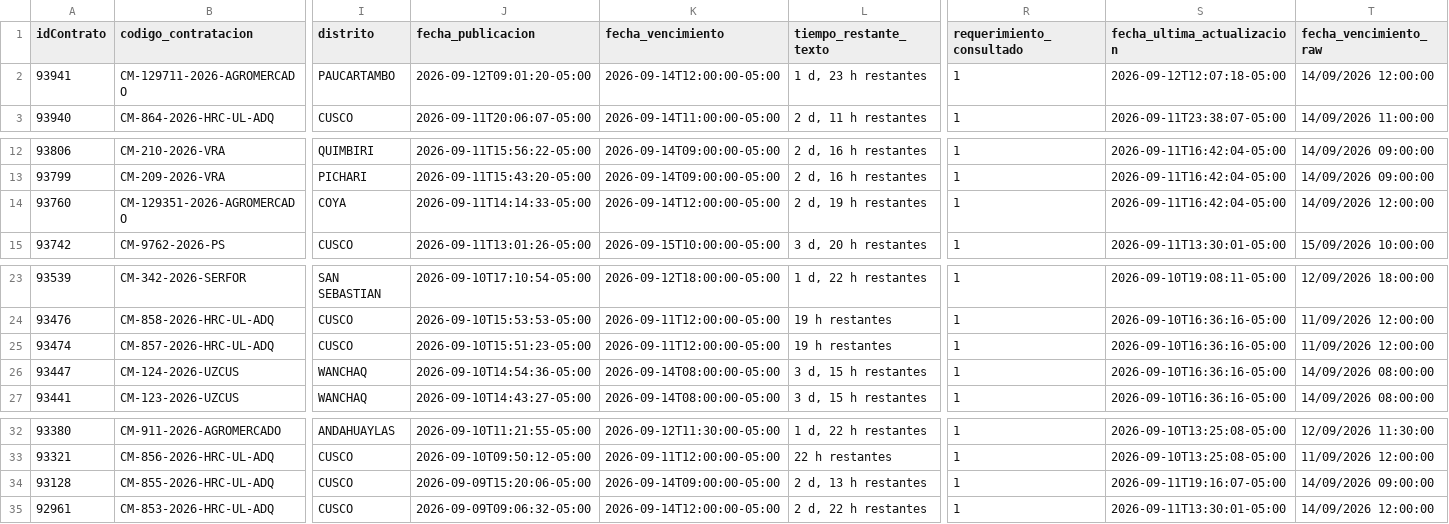
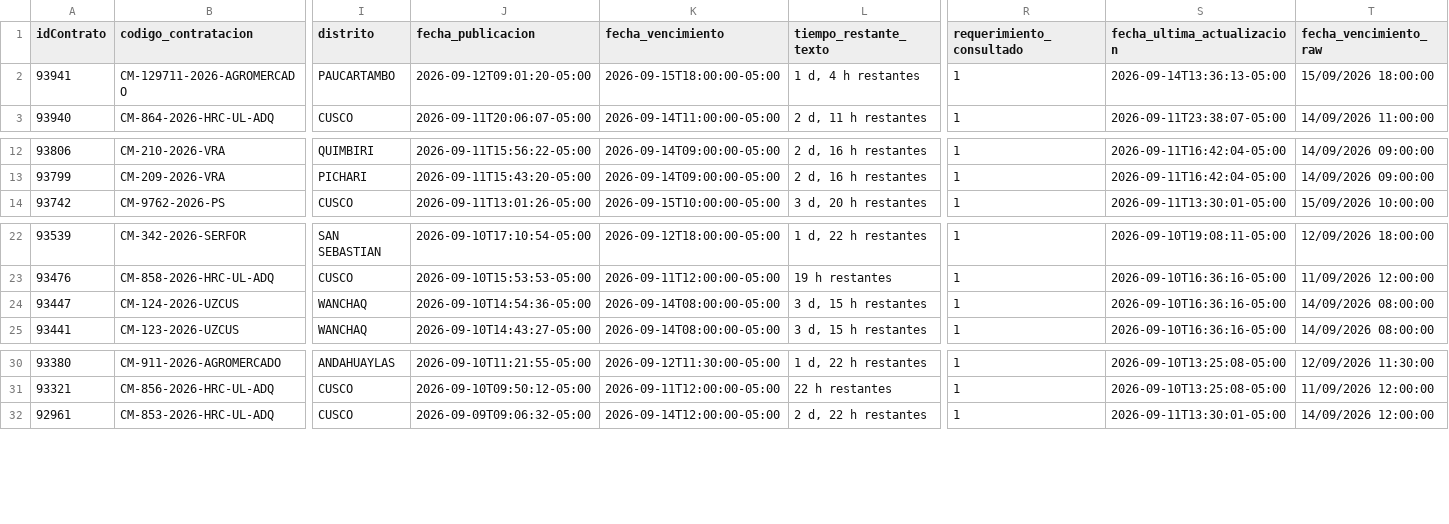
Before and after one commit to Natgato/monitor-seace-cusco, a CSV file: data/contrataciones.csv, drawn as a sheet; only a part is shown, gaps mark what is left out; rows hold the shown columns only; the diff names each change by its address in the sheet, - before the commit and + after, or states it on an @@ line.

```diff
--- a/data/contrataciones.csv
+++ b/data/contrataciones.csv
-K2 (fecha_vencimiento): 2026-09-14T12:00:00-05:00
+K2 (fecha_vencimiento): 2026-09-15T18:00:00-05:00
-L2 (tiempo_restante_texto): 1 d, 23 h restantes
+L2 (tiempo_restante_texto): 1 d, 4 h restantes
-S2 (fecha_ultima_actualizacion): 2026-09-12T12:07:18-05:00
+S2 (fecha_ultima_actualizacion): 2026-09-14T13:36:13-05:00
-T2 (fecha_vencimiento_raw): 14/09/2026 12:00:00
+T2 (fecha_vencimiento_raw): 15/09/2026 18:00:00
-row 14: 93760 | CM-129351-2026-AGROMERCADO | COYA | 2026-09-11T14:14:33-05:00 | 2026-09-14T12:00:00-05:00 | 2 d, 19 h restantes | 1 | 2026-09-11T16:42:04-05:00 | 14/09/2026 12:00:00
-row 25: 93474 | CM-857-2026-HRC-UL-ADQ | CUSCO | 2026-09-10T15:51:23-05:00 | 2026-09-11T12:00:00-05:00 | 19 h restantes | 1 | 2026-09-10T16:36:16-05:00 | 11/09/2026 12:00:00
-row 34: 93128 | CM-855-2026-HRC-UL-ADQ | CUSCO | 2026-09-09T15:20:06-05:00 | 2026-09-14T09:00:00-05:00 | 2 d, 13 h restantes | 1 | 2026-09-11T19:16:07-05:00 | 14/09/2026 09:00:00
```
Also changed, not shown: data/items.csv, 1 other file.
